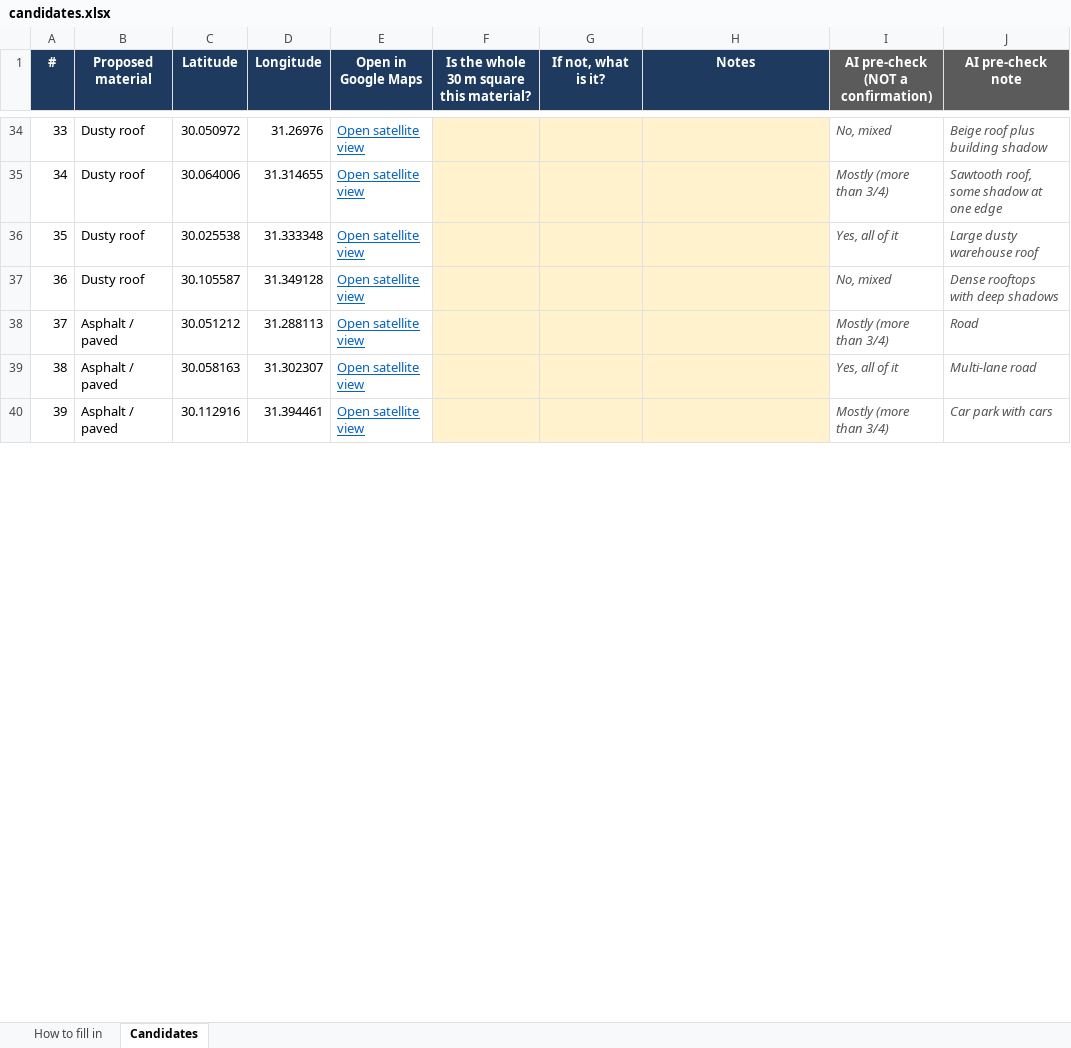
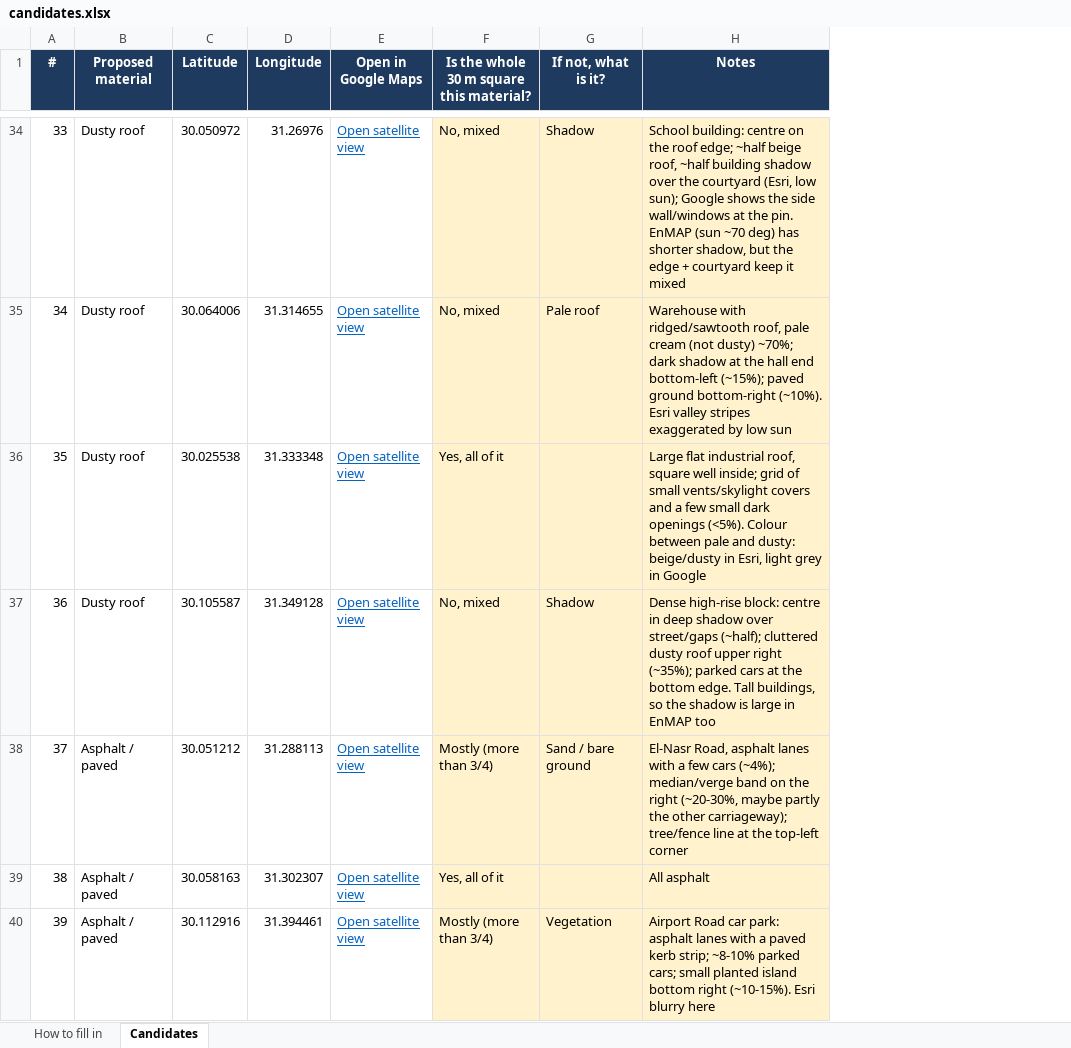
Before and after one commit to mohamedEsmat/CoolCairo, an Excel workbook: docs/spectral_library/candidates.xlsx, sheet Candidates, drawn as a sheet; only a part is shown, gaps mark what is left out; values as stored, in another font and other column widths than the file's, no borders; removed rows and columns are numbered as before the commit, all else as after; the diff covers the shown part only; the diff names each change by its address in the sheet, - before the commit and + after, or states it on an @@ line.

Commit message:
Spectral library confirmed by eye; rerun map and unmixing
70 candidates checked (10 extra dusty roofs inside large roofs);
47-pixel library. Heat R2 0.25 -> 0.39 (PoC -> EnMAP fractions),
open ground 86 % sand. Adds candidate_viewer.html (30 m square,
Esri + Google side by side).

```diff
--- a/docs/spectral_library/candidates.xlsx (sheet Candidates)
+++ b/docs/spectral_library/candidates.xlsx (sheet Candidates)
@@ column I hidden, row 1: AI pre-check (NOT a confirmation); rows 34-40: No, mixed | Mostly (more than 3/4) | Yes, all of it | No, mixed | Mostly (more than 3/4) | Yes, all of it | Mostly (more than 3/4) @@
@@ column J (AI pre-check note) hidden, rows 34-40: Beige roof plus building shadow | Sawtooth roof, some shadow at one edge | Large dusty warehouse roof | Dense rooftops with deep shadows | Road | Multi-lane road | Car park with cars @@
-F34:F35: (empty)
+F34:F35: No, mixed
-G34 (If not, what is it?): (empty)
+G34 (If not, what is it?): Shadow
-H34 (Notes): (empty)
+H34 (Notes): School building: centre on the roof edge; ~half beige roof, ~half building shadow over the courtyard (Esri, low sun); Google shows the side wall/windows at the pin. EnMAP (sun ~70 deg) has shorter shadow, but the edge + courtyard keep it mixed
-G35 (If not, what is it?): (empty)
+G35 (If not, what is it?): Pale roof
-H35 (Notes): (empty)
+H35 (Notes): Warehouse with ridged/sawtooth roof, pale cream (not dusty) ~70%; dark shadow at the hall end bottom-left (~15%); paved ground bottom-right (~10%). Esri valley stripes exaggerated by low sun
-F36: (empty)
+F36: Yes, all of it
-H36 (Notes): (empty)
+H36 (Notes): Large flat industrial roof, square well inside; grid of small vents/skylight covers and a few small dark openings (<5%). Colour between pale and dusty: beige/dusty in Esri, light grey in Google
-F37: (empty)
+F37: No, mixed
-G37 (If not, what is it?): (empty)
+G37 (If not, what is it?): Shadow
-H37 (Notes): (empty)
+H37 (Notes): Dense high-rise block: centre in deep shadow over street/gaps (~half); cluttered dusty roof upper right (~35%); parked cars at the bottom edge. Tall buildings, so the shadow is large in EnMAP too
-F38: (empty)
+F38: Mostly (more than 3/4)
-G38 (If not, what is it?): (empty)
+G38 (If not, what is it?): Sand / bare ground
-H38 (Notes): (empty)
+H38 (Notes): El-Nasr Road, asphalt lanes with a few cars (~4%); median/verge band on the right (~20-30%, maybe partly the other carriageway); tree/fence line at the top-left corner
-F39: (empty)
+F39: Yes, all of it
-H39 (Notes): (empty)
+H39 (Notes): All asphalt
-F40: (empty)
+F40: Mostly (more than 3/4)
-G40 (If not, what is it?): (empty)
+G40 (If not, what is it?): Vegetation
-H40 (Notes): (empty)
+H40 (Notes): Airport Road car park: asphalt lanes with a paved kerb strip; ~8-10% parked cars; small planted island bottom right (~10-15%). Esri blurry here
```
Also changed, not shown: 10 added rows and 133 edited cells elsewhere in this sheet, 15 other files.
